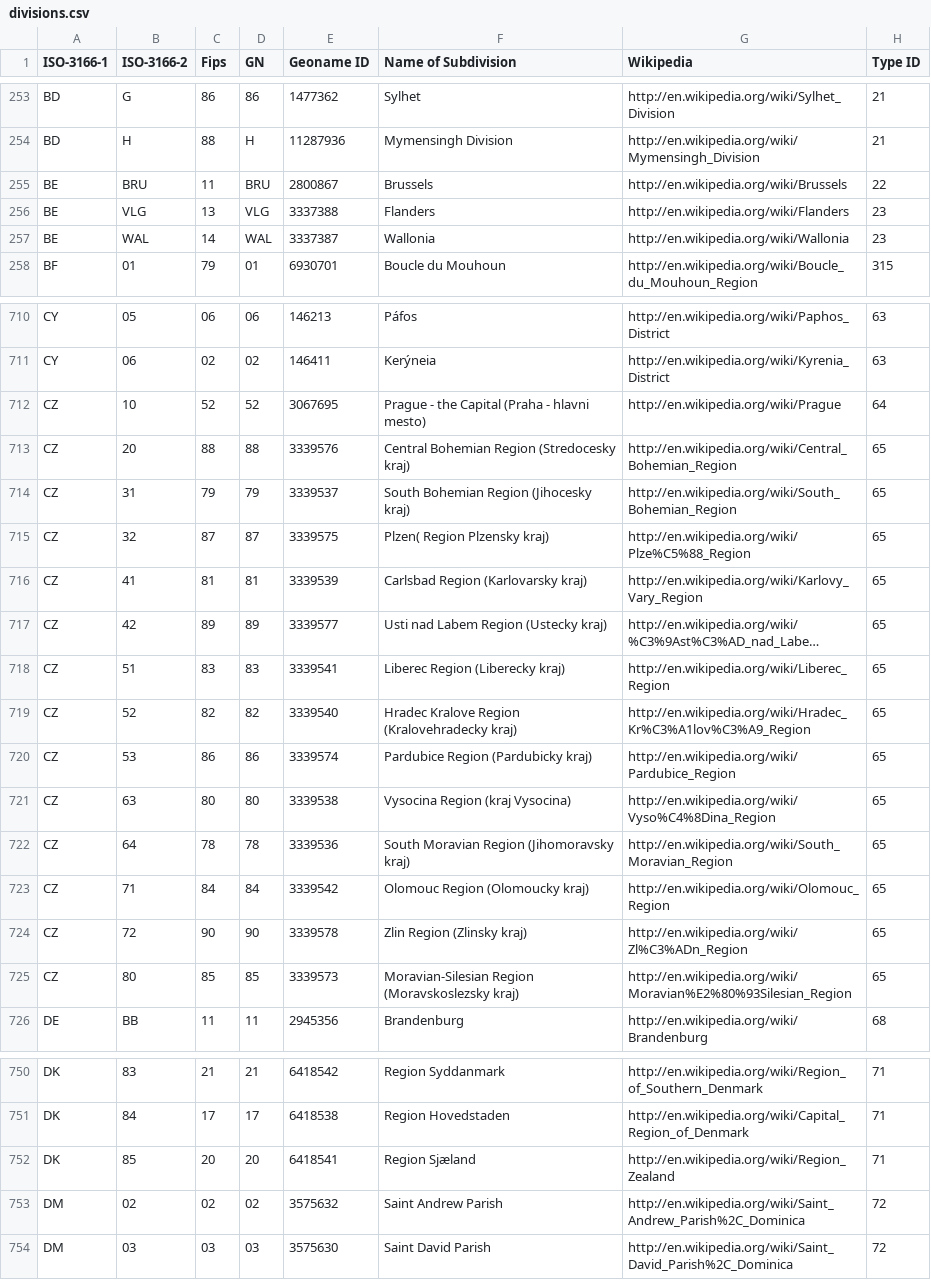
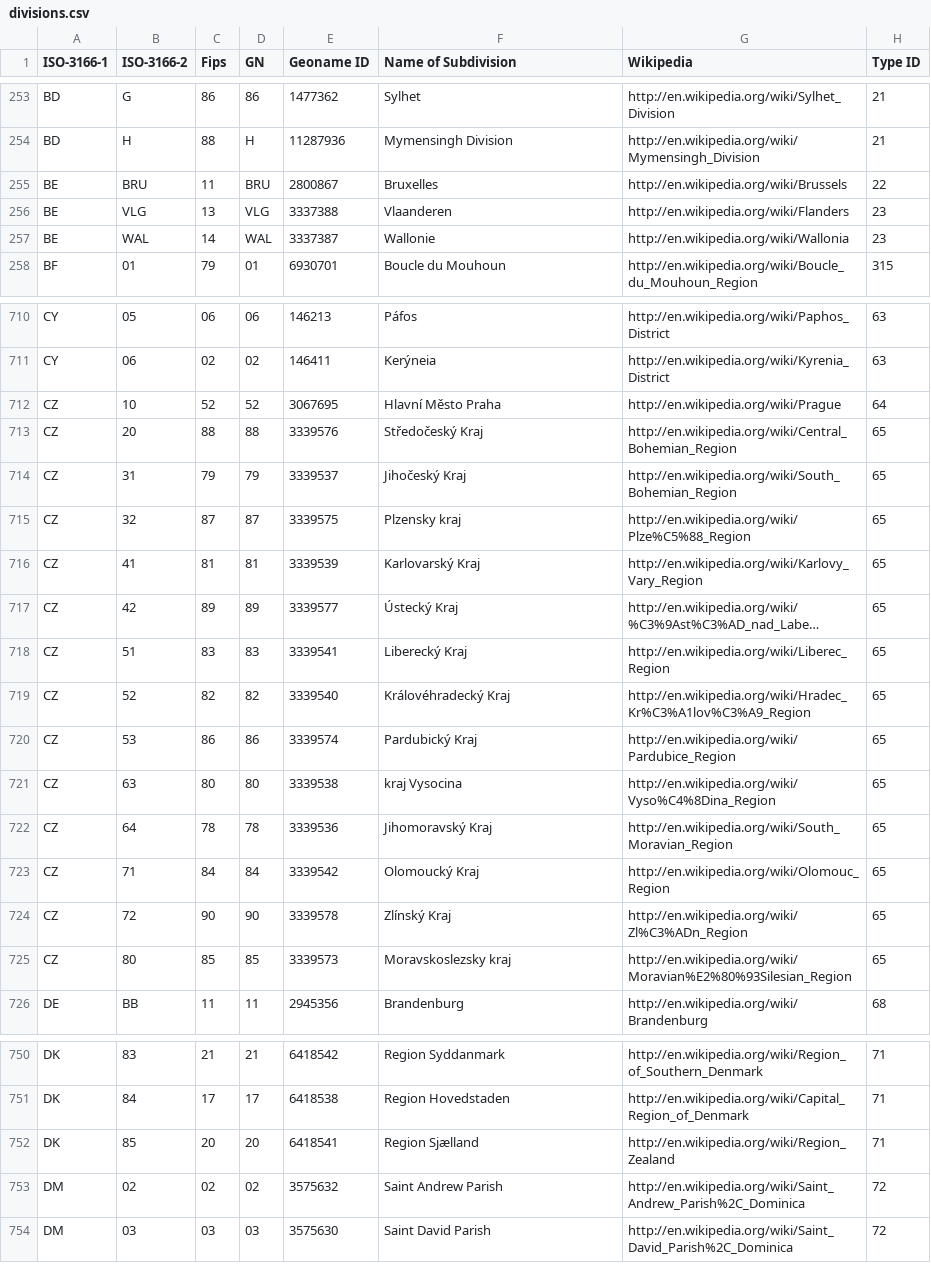
Before and after one commit to science-automation/genSyntheaEU, a CSV file: data/divisions.csv, drawn as a sheet; only a part is shown, gaps mark what is left out; long unchanged cells end in …; the diff covers the shown part only; the diff names each change by its address in the sheet, - before the commit and + after, or states it on an @@ line.

Commit message:
more matching

```diff
--- a/data/divisions.csv
+++ b/data/divisions.csv
-F255 (Name of Subdivision): Brussels
+F255 (Name of Subdivision): Bruxelles
-F256 (Name of Subdivision): Flanders
+F256 (Name of Subdivision): Vlaanderen
-F257 (Name of Subdivision): Wallonia
+F257 (Name of Subdivision): Wallonie
-F712 (Name of Subdivision): Prague - the Capital (Praha - hlavni mesto)
+F712 (Name of Subdivision): Hlavní Město Praha
-F713 (Name of Subdivision): Central Bohemian Region (Stredocesky kraj)
+F713 (Name of Subdivision): Středočeský Kraj
-F714 (Name of Subdivision): South Bohemian Region (Jihocesky kraj)
+F714 (Name of Subdivision): Jihočeský Kraj
-F715 (Name of Subdivision): Plzen( Region Plzensky kraj)
+F715 (Name of Subdivision): Plzensky kraj
-F716 (Name of Subdivision): Carlsbad Region (Karlovarsky kraj)
+F716 (Name of Subdivision): Karlovarský Kraj
-F717 (Name of Subdivision): Usti nad Labem Region (Ustecky kraj)
+F717 (Name of Subdivision): Ústecký Kraj
-F718 (Name of Subdivision): Liberec Region (Liberecky kraj)
+F718 (Name of Subdivision): Liberecký Kraj
-F719 (Name of Subdivision): Hradec Kralove Region (Kralovehradecky kraj)
+F719 (Name of Subdivision): Královéhradecký Kraj
-F720 (Name of Subdivision): Pardubice Region (Pardubicky kraj)
+F720 (Name of Subdivision): Pardubický Kraj
-F721 (Name of Subdivision): Vysocina Region (kraj Vysocina)
+F721 (Name of Subdivision): kraj Vysocina
-F722 (Name of Subdivision): South Moravian Region (Jihomoravsky kraj)
+F722 (Name of Subdivision): Jihomoravský Kraj
-F723 (Name of Subdivision): Olomouc Region (Olomoucky kraj)
+F723 (Name of Subdivision): Olomoucký Kraj
-F724 (Name of Subdivision): Zlin Region (Zlinsky kraj)
+F724 (Name of Subdivision): Zlínský Kraj
-F725 (Name of Subdivision): Moravian-Silesian Region (Moravskoslezsky kraj)
+F725 (Name of Subdivision): Moravskoslezsky kraj
-F752 (Name of Subdivision): Region Sjæland
+F752 (Name of Subdivision): Region Sjælland
```
Also changed, not shown: 5 edited cells elsewhere in this file.
